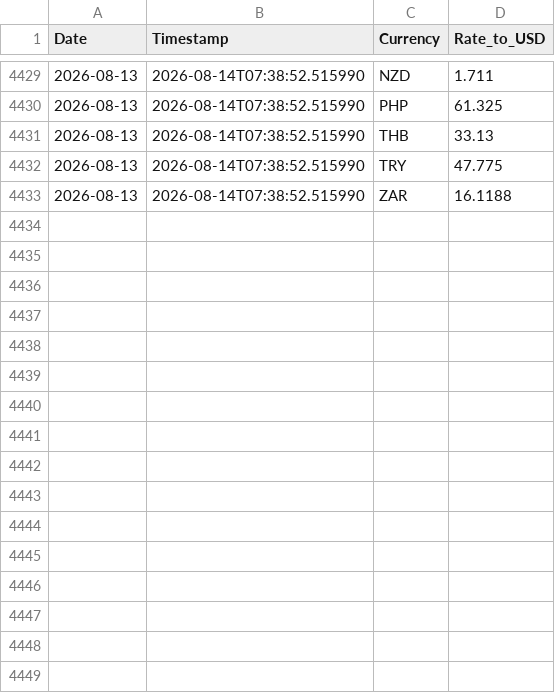
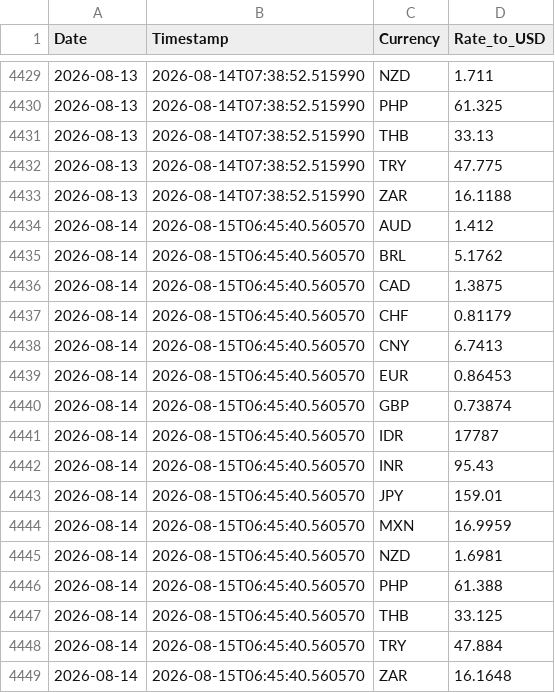
Before and after one commit to regitazakia/currency-comm-daily, a CSV file: data/currency_rates/history.csv, drawn as a sheet; only a part is shown, gaps mark what is left out; the diff names each change by its address in the sheet, - before the commit and + after, or states it on an @@ line.

```diff
--- a/data/currency_rates/history.csv
+++ b/data/currency_rates/history.csv
+row 4434: 2026-08-14 | 2026-08-15T06:45:40.560570 | AUD | 1.412
+row 4435: 2026-08-14 | 2026-08-15T06:45:40.560570 | BRL | 5.1762
+row 4436: 2026-08-14 | 2026-08-15T06:45:40.560570 | CAD | 1.3875
+row 4437: 2026-08-14 | 2026-08-15T06:45:40.560570 | CHF | 0.81179
+row 4438: 2026-08-14 | 2026-08-15T06:45:40.560570 | CNY | 6.7413
+row 4439: 2026-08-14 | 2026-08-15T06:45:40.560570 | EUR | 0.86453
+row 4440: 2026-08-14 | 2026-08-15T06:45:40.560570 | GBP | 0.73874
+row 4441: 2026-08-14 | 2026-08-15T06:45:40.560570 | IDR | 17787
+row 4442: 2026-08-14 | 2026-08-15T06:45:40.560570 | INR | 95.43
+row 4443: 2026-08-14 | 2026-08-15T06:45:40.560570 | JPY | 159.01
+row 4444: 2026-08-14 | 2026-08-15T06:45:40.560570 | MXN | 16.9959
+row 4445: 2026-08-14 | 2026-08-15T06:45:40.560570 | NZD | 1.6981
+row 4446: 2026-08-14 | 2026-08-15T06:45:40.560570 | PHP | 61.388
+row 4447: 2026-08-14 | 2026-08-15T06:45:40.560570 | THB | 33.125
+row 4448: 2026-08-14 | 2026-08-15T06:45:40.560570 | TRY | 47.884
+row 4449: 2026-08-14 | 2026-08-15T06:45:40.560570 | ZAR | 16.1648
```
Also changed, not shown: data/food_prices/fao_index.csv, 5 other files.
